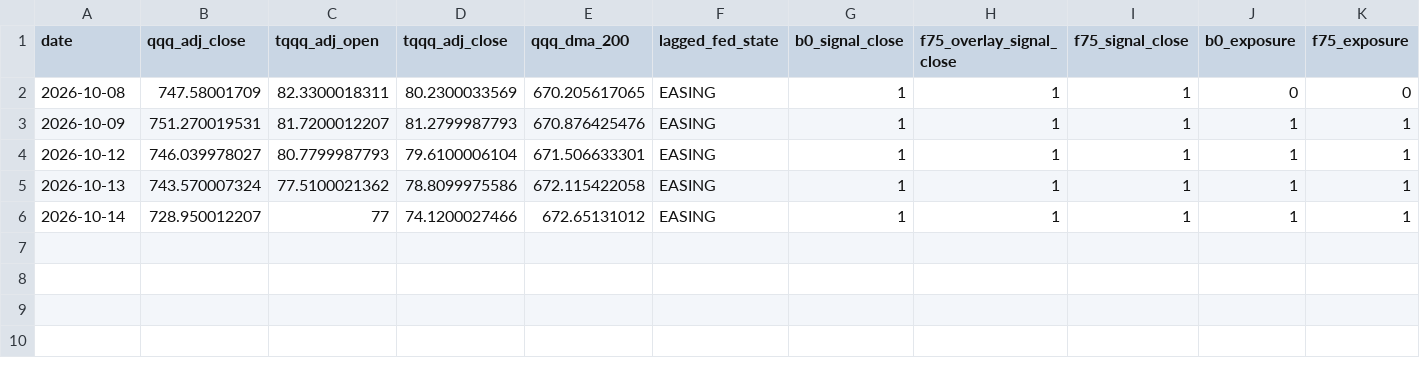
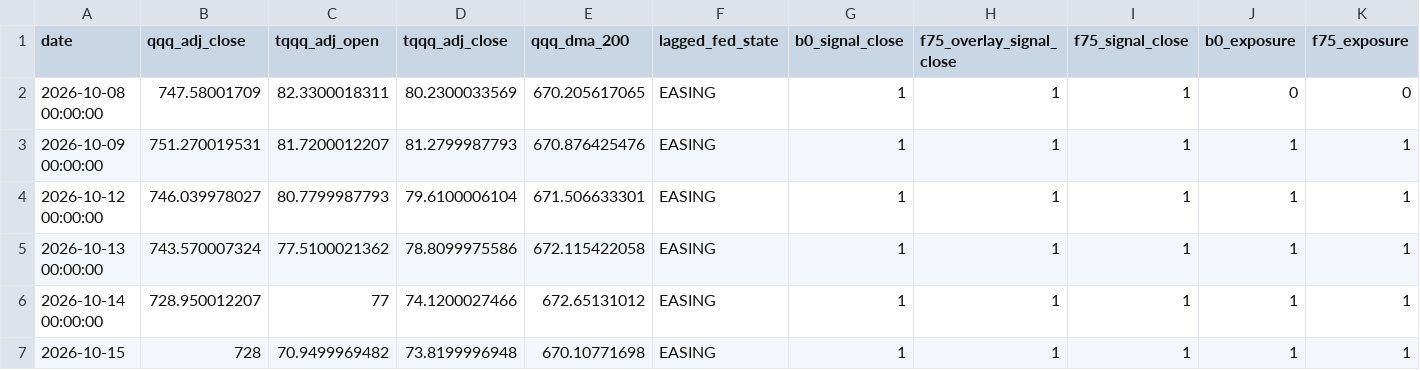
Before and after one commit to eklu654/Trading-Bot, a CSV file: data/research/f75_shadow_daily_ledger_v2.csv, drawn as a sheet; only a part is shown; rows hold the shown columns only; the diff names each change by its address in the sheet, - before the commit and + after, or states it on an @@ line.

```diff
--- a/data/research/f75_shadow_daily_ledger_v2.csv
+++ b/data/research/f75_shadow_daily_ledger_v2.csv
-A2 (date): 2026-10-08
+A2 (date): 2026-10-08 00:00:00
-A3 (date): 2026-10-09
+A3 (date): 2026-10-09 00:00:00
-A4 (date): 2026-10-12
+A4 (date): 2026-10-12 00:00:00
-A5 (date): 2026-10-13
+A5 (date): 2026-10-13 00:00:00
-A6 (date): 2026-10-14
+A6 (date): 2026-10-14 00:00:00
+row 7: 2026-10-15 | 728 | 70.9499969482 | 73.8199996948 | 670.10771698 | EASING | 1 | 1 | 1 | 1 | 1
```
Also changed, not shown: 1 other file.
